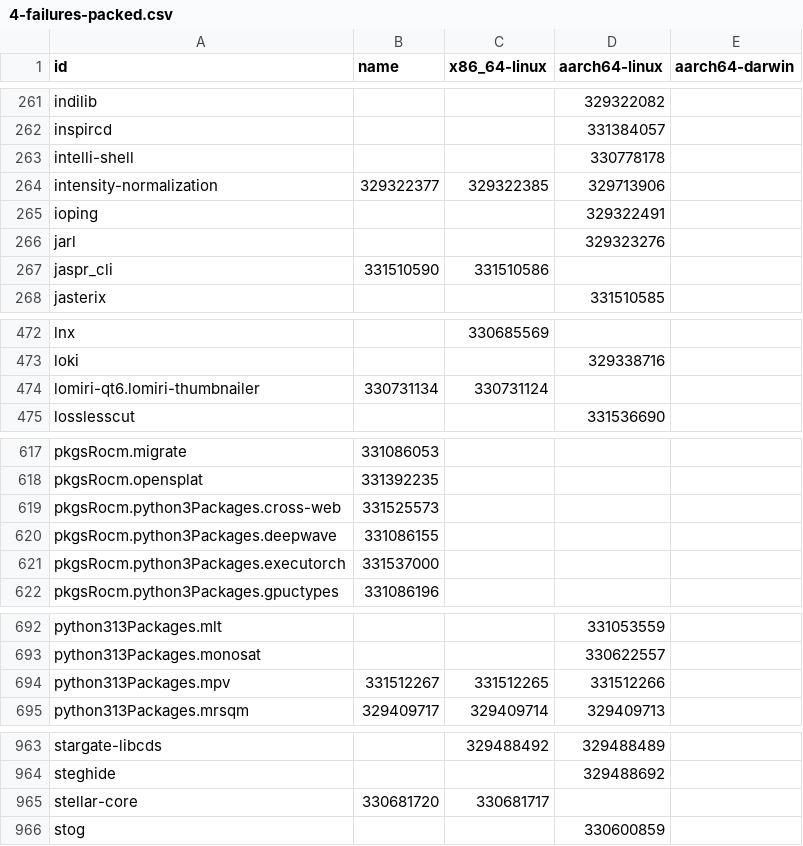
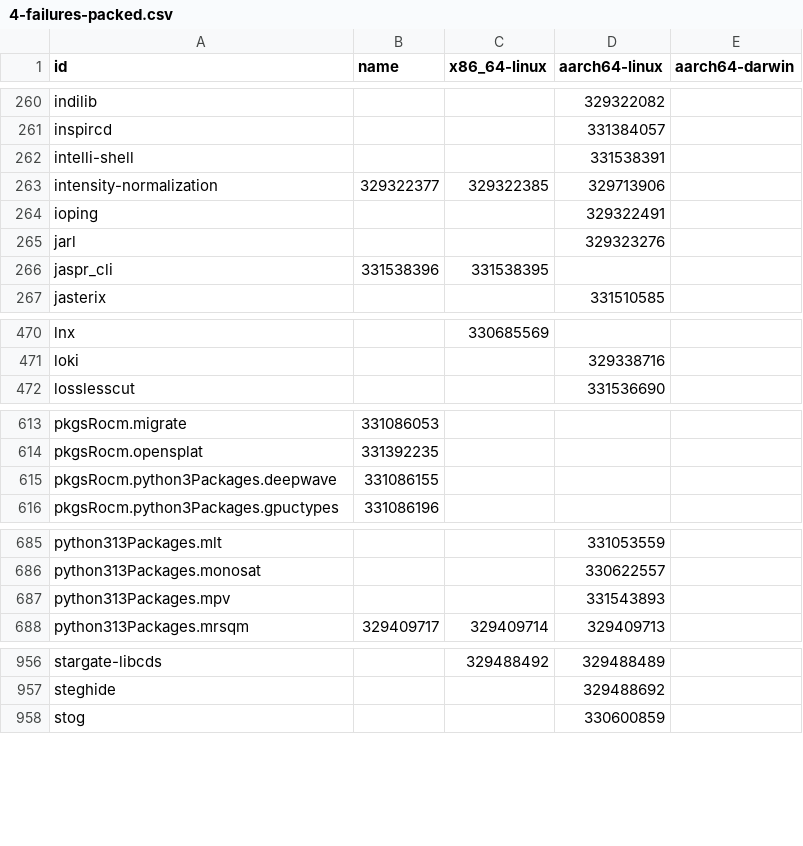
Before and after one commit to dtomvan/nixpkgs-failure-notify, a CSV file: results/trunk/4-failures-packed.csv, drawn as a sheet; only a part is shown, gaps mark what is left out; the diff covers the shown part only.

```diff
--- a/results/trunk/4-failures-packed.csv
+++ b/results/trunk/4-failures-packed.csv
@@ -262,3 +261,3 @@ indilib,,,329322082
 inspircd,,,331384057
-intelli-shell,,,330778178
+intelli-shell,,,331538391
 intensity-normalization,329322377,329322385,329713906
@@ -266,3 +265,3 @@ ioping,,,329322491
 jarl,,,329323276
-jaspr_cli,331510590,331510586,
+jaspr_cli,331538396,331538395,
 jasterix,,,331510585
@@ -473,3 +471,2 @@ lnx,,330685569,
 loki,,,329338716
-lomiri-qt6.lomiri-thumbnailer,330731134,330731124,
 losslesscut,,,331536690
@@ -618,5 +614,3 @@ pkgsRocm.migrate,331086053,,
 pkgsRocm.opensplat,331392235,,
-pkgsRocm.python3Packages.cross-web,331525573,,
 pkgsRocm.python3Packages.deepwave,331086155,,
-pkgsRocm.python3Packages.executorch,331537000,,
 pkgsRocm.python3Packages.gpuctypes,331086196,,
@@ -693,3 +686,3 @@ python313Packages.mlt,,,331053559
 python313Packages.monosat,,,330622557
-python313Packages.mpv,331512267,331512265,331512266
+python313Packages.mpv,,,331543893
 python313Packages.mrsqm,329409717,329409714,329409713
@@ -964,3 +957,2 @@ stargate-libcds,,329488492,329488489
 steghide,,,329488692
-stellar-core,330681720,330681717,
 stog,,,330600859
```
Also changed, not shown: 5 added rows, 10 removed rows and 26 edited cells elsewhere in this file, 2 other files.
